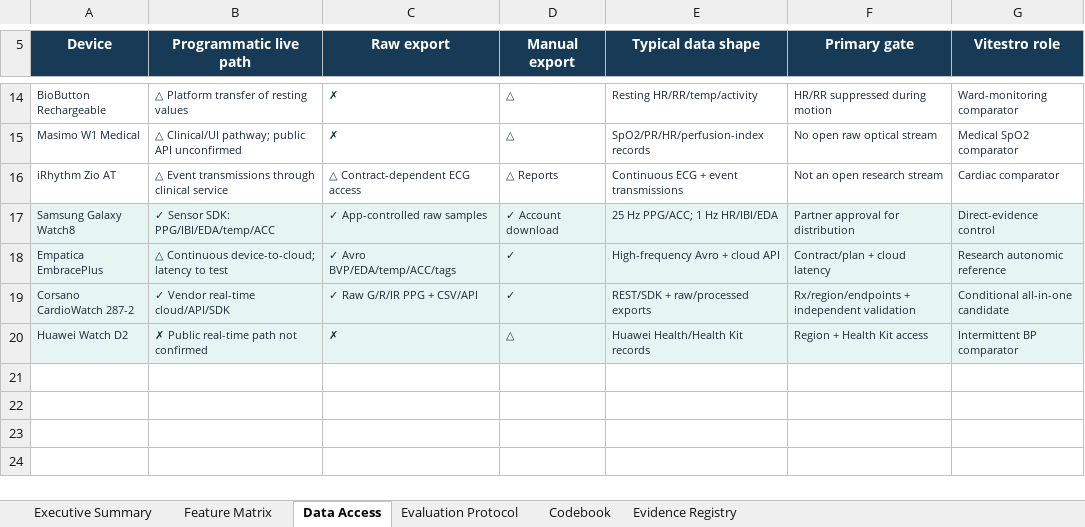
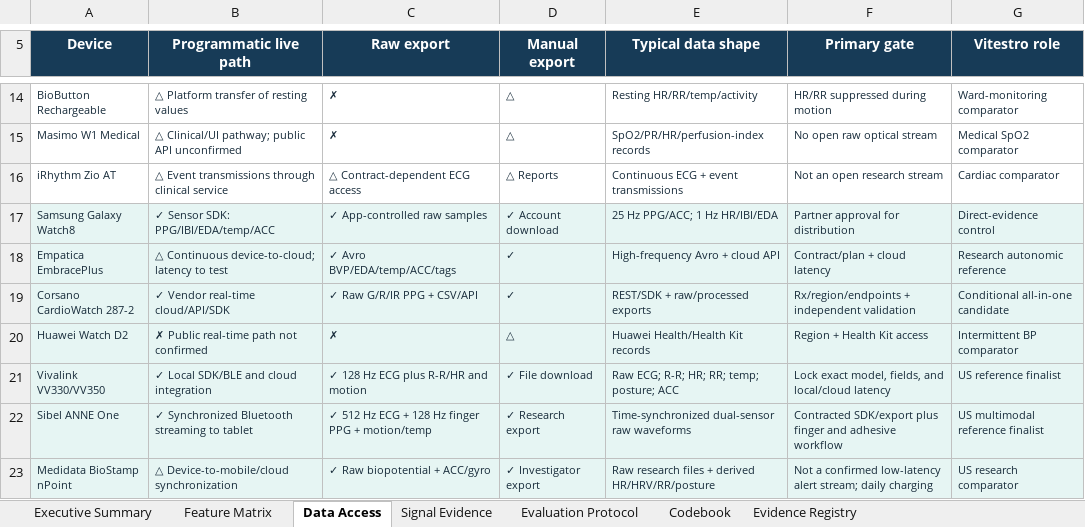
Before and after one commit to WilliamQiuzy/facial-attention-lab, an Excel workbook: vitestro_phlebotomy_safety/outputs/019f8cc8-9802-7b01-8b3a-7fe5ef10eaa5/vitestro_wearable_device_scorecard_2026-07-23.xlsx, sheet Data Access, drawn as a sheet; only a part is shown, gaps mark what is left out; values as stored, in another font and other column widths than the file's, no borders; table styles not drawn; the diff names each change by its address in the sheet, - before the commit and + after, or states it on an @@ line.

```diff
--- a/vitestro_phlebotomy_safety/outputs/019f8cc8-9802-7b01-8b3a-7fe5ef10eaa5/vitestro_wearable_device_scorecard_2026-07-23.xlsx (sheet Data Access)
+++ b/vitestro_phlebotomy_safety/outputs/019f8cc8-9802-7b01-8b3a-7fe5ef10eaa5/vitestro_wearable_device_scorecard_2026-07-23.xlsx (sheet Data Access)
+sheet tab: Signal Evidence
+row 21: Vivalink VV330/VV350 | ✓ Local SDK/BLE and cloud integration | ✓ 128 Hz ECG plus R-R/HR and motion | ✓ File download | Raw ECG; R-R; HR; RR; temp; posture; ACC | Lock exact model, fields, and local/cloud latency | US reference finalist
+row 22: Sibel ANNE One | ✓ Synchronized Bluetooth streaming to tablet | ✓ 512 Hz ECG + 128 Hz finger PPG + motion/temp | ✓ Research export | Time-synchronized dual-sensor raw waveforms | Contracted SDK/export plus finger and adhesive workflow | US multimodal reference finalist
+row 23: Medidata BioStamp nPoint | △ Device-to-mobile/cloud synchronization | ✓ Raw biopotential + ACC/gyro | ✓ Investigator export | Raw research files + derived HR/HRV/RR/posture | Not a confirmed low-latency alert stream; daily charging | US research comparator
```
Also changed, not shown: sheet Evidence Registry, sheet Feature Matrix, sheet Executive Summary, sheet Evaluation Protocol, charts or pictures.
